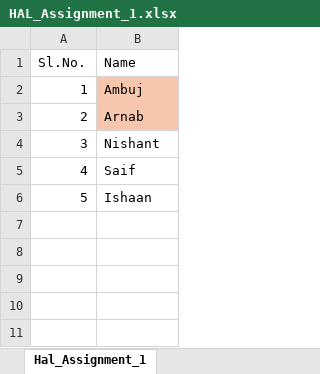
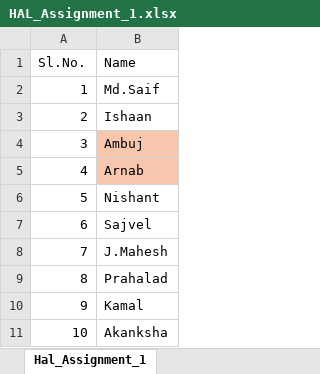
Before and after one commit to Raushank23/HAL_Assignment, an Excel workbook: HAL_Assignment_1.xlsx, sheet Hal_Assignment_1, drawn as a sheet; values as stored, in another font and other column widths than the file's, no borders; addresses are those after the commit; the diff names each change by its address in the sheet, - before the commit and + after, or states it on an @@ line.

Commit message:
Add files via upload

```diff
--- a/HAL_Assignment_1.xlsx (sheet Hal_Assignment_1)
+++ b/HAL_Assignment_1.xlsx (sheet Hal_Assignment_1)
+row 2: 1 | Md.Saif
+row 3: 2 | Ishaan
@@ column A (Sl.No.) renumbered between rows 4 and 8 @@
-B7 (Name): Saif
+B7 (Name): Sajvel
-B8 (Name): Ishaan
+B8 (Name): J.Mahesh
+row 9: 8 | Prahalad
+row 10: 9 | Kamal
+row 11: 10 | Akanksha
```
